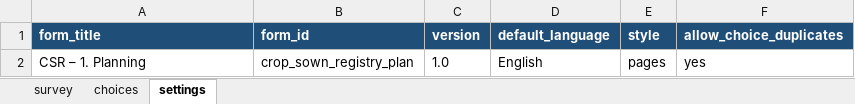
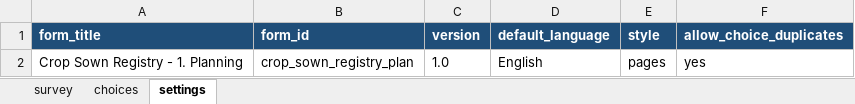
Before and after one commit to Centre-for-Open-Societal-Systems/cropsown-regsitry, an Excel workbook: odk/source/crop_sown_registry_plan.xlsx, sheet settings, drawn as a sheet; values as stored, in another font and other column widths than the file's, no borders; the diff names each change by its address in the sheet, - before the commit and + after, or states it on an @@ line.

```diff
--- a/odk/source/crop_sown_registry_plan.xlsx (sheet settings)
+++ b/odk/source/crop_sown_registry_plan.xlsx (sheet settings)
-A2 (form_title): CSR – 1. Planning
+A2 (form_title): Crop Sown Registry - 1. Planning
```
Also changed, not shown: sheet survey, sheet choices, odk/forms/crop_sown_registry_harvest.xlsx, 8 other files.
